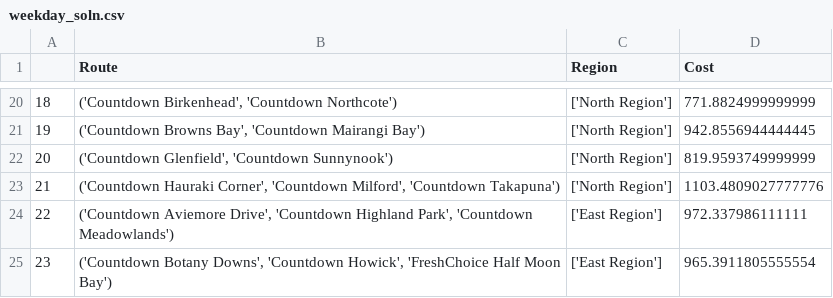
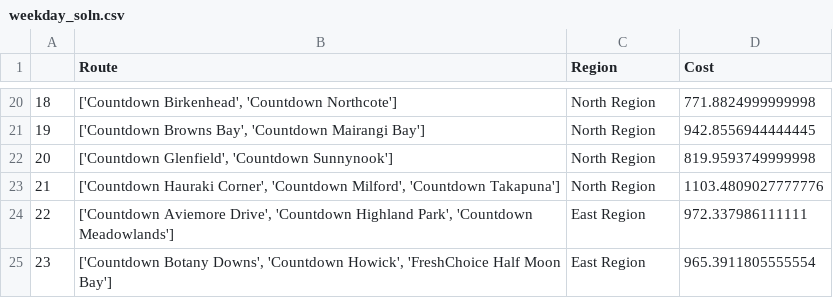
Before and after one commit to ccor065/engsci263_project2, a CSV file: weekday_soln.csv, drawn as a sheet; only a part is shown, gaps mark what is left out; the diff covers the shown part only.

Commit message:
updated so that route generation is read in from a file

```diff
--- a/weekday_soln.csv
+++ b/weekday_soln.csv
@@ -20,6 +20,6 @@
-18,"('Countdown Birkenhead', 'Countdown Northcote')",['North Region'],771.8824999999999
-19,"('Countdown Browns Bay', 'Countdown Mairangi Bay')",['North Region'],942.8556944444445
-20,"('Countdown Glenfield', 'Countdown Sunnynook')",['North Region'],819.9593749999999
-21,"('Countdown Hauraki Corner', 'Countdown Milford', 'Countdown Takapuna')",['North Region'],1103.4809027777776
-22,"('Countdown Aviemore Drive', 'Countdown Highland Park', 'Countdown Meadowlands')",['East Region'],972.337986111111
-23,"('Countdown Botany Downs', 'Countdown Howick', 'FreshChoice Half Moon Bay')",['East Region'],965.3911805555554
+18,"['Countdown Birkenhead', 'Countdown Northcote']",North Region,771.8824999999998
+19,"['Countdown Browns Bay', 'Countdown Mairangi Bay']",North Region,942.8556944444445
+20,"['Countdown Glenfield', 'Countdown Sunnynook']",North Region,819.9593749999998
+21,"['Countdown Hauraki Corner', 'Countdown Milford', 'Countdown Takapuna']",North Region,1103.4809027777776
+22,"['Countdown Aviemore Drive', 'Countdown Highland Park', 'Countdown Meadowlands']",East Region,972.337986111111
+23,"['Countdown Botany Downs', 'Countdown Howick', 'FreshChoice Half Moon Bay']",East Region,965.3911805555554
```
Also changed, not shown: 42 edited cells elsewhere in this file, sat_soln.csv, 20 other files.
